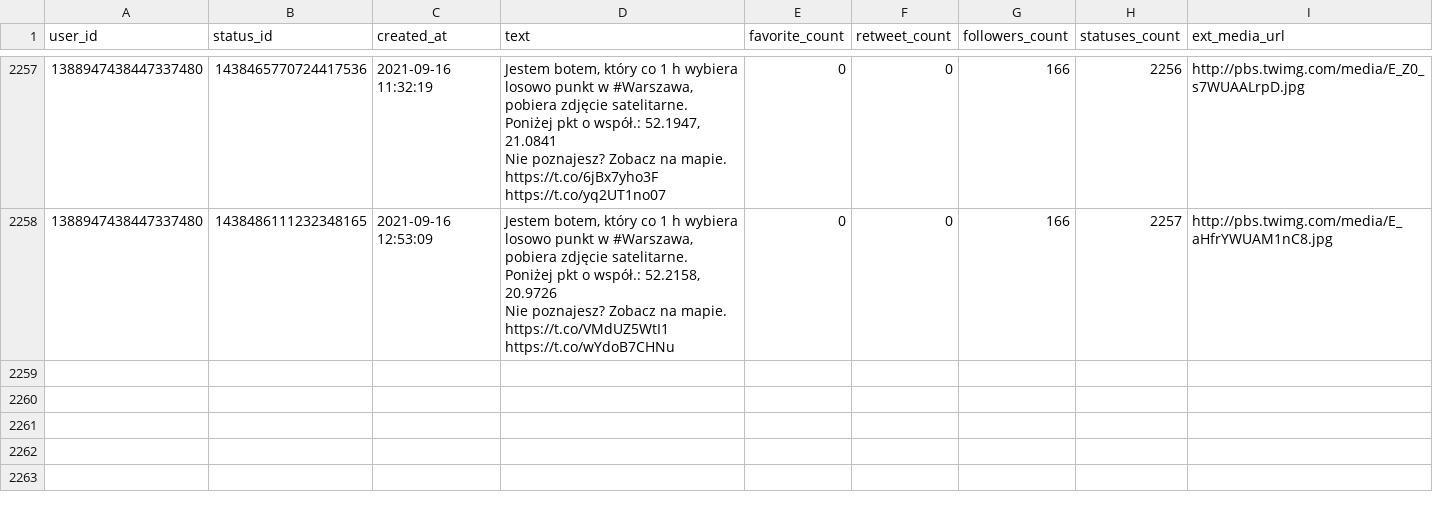
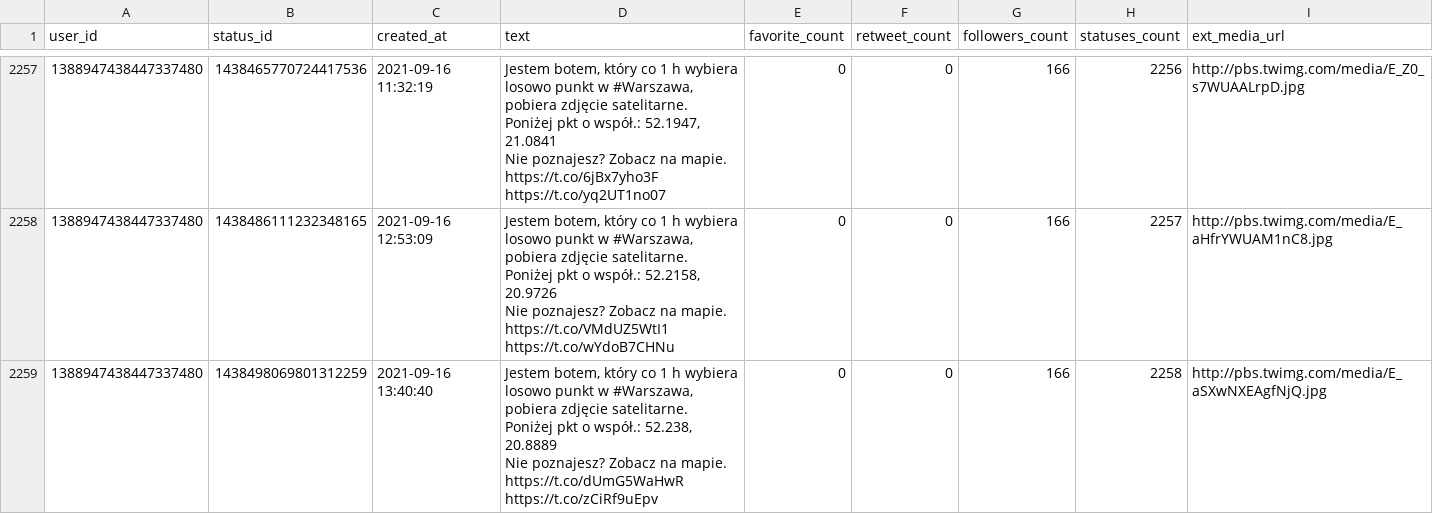
Before and after one commit to sms1962/warszawabot, a CSV file: data/archiwum_twitow.csv, drawn as a sheet; only a part is shown, gaps mark what is left out.

Commit message:
Zapisanie nowych twitow

```diff
--- a/data/archiwum_twitow.csv
+++ b/data/archiwum_twitow.csv
@@ -4503 +4503,3 @@ Nie poznajesz? Zobacz na mapie. https://t.co/6jBx7yho3F https://t.co/yq2UT1no07"
 Nie poznajesz? Zobacz na mapie. https://t.co/VMdUZ5WtI1 https://t.co/wYdoB7CHNu",0,0,166,2257,http://pbs.twimg.com/media/E_aHfrYWUAM1nC8.jpg
+1388947438447337480,1438498069801312259,2021-09-16 13:40:40,"Jestem botem, który co 1 h wybiera losowo punkt w #Warszawa, pobiera zdjęcie satelitarne. Poniżej pkt o współ.: 52.238, 20.8889
+Nie poznajesz? Zobacz na mapie. https://t.co/dUmG5WaHwR https://t.co/zCiRf9uEpv",0,0,166,2258,http://pbs.twimg.com/media/E_aSXwNXEAgfNjQ.jpg
```
Also changed, not shown: 1 other file.
